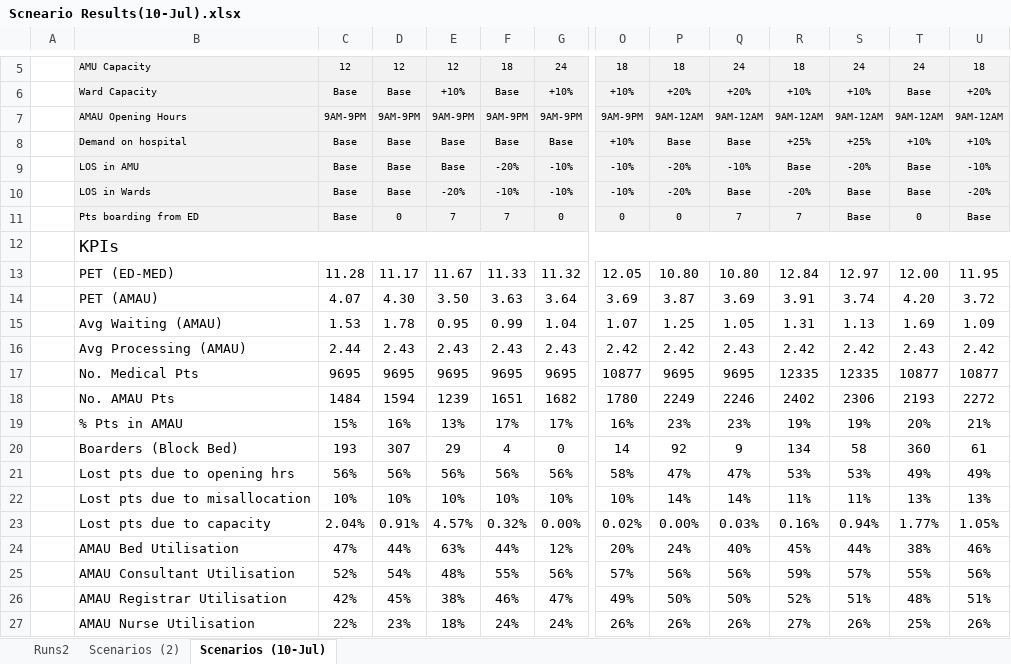
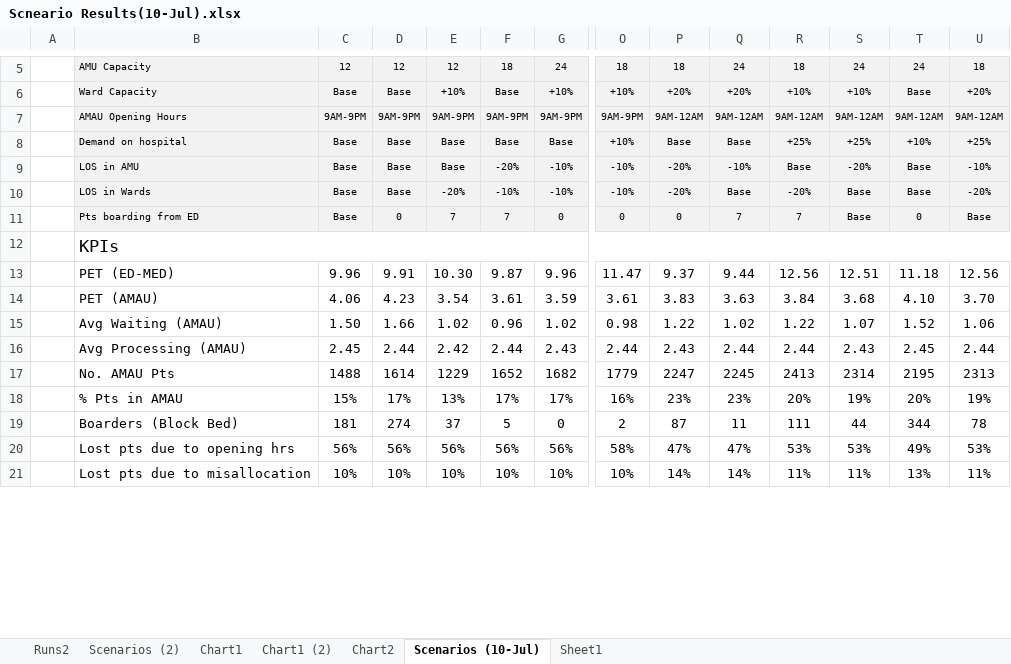
Before and after one commit to hebahabib/Tallaght-Project, an Excel workbook: Tallaght Tallght Model_Original/Scneario Results(10-Jul).xlsx, sheet Scenarios (10-Jul), drawn as a sheet; only a part is shown, gaps mark what is left out; values as stored, in another font and other column widths than the file's, no borders; charts and pictures not drawn; removed rows and columns are numbered as before the commit, all else as after; rows hold the shown columns only; the diff covers the shown part only; the diff names each change by its address in the sheet, - before the commit and + after, or states it on an @@ line.

```diff
--- a/Tallaght Tallght Model_Original/Scneario Results(10-Jul).xlsx (sheet Scenarios (10-Jul))
+++ b/Tallaght Tallght Model_Original/Scneario Results(10-Jul).xlsx (sheet Scenarios (10-Jul))
+sheet tab: Chart1
+sheet tab: Chart1 (2)
+sheet tab: Chart2
+sheet tab: Sheet1
-U8: +10%
+U8: +25%
-row 13:  | PET (ED-MED) | 11.28 | 11.17 | 11.67 | 11.33 | 11.32 | 12.05 | 10.80 | 10.80 | 12.84 | 12.97 | 12.00 | 11.95
-row 14:  | PET (AMAU) | 4.07 | 4.30 | 3.50 | 3.63 | 3.64 | 3.69 | 3.87 | 3.69 | 3.91 | 3.74 | 4.20 | 3.72
-row 15:  | Avg Waiting (AMAU) | 1.53 | 1.78 | 0.95 | 0.99 | 1.04 | 1.07 | 1.25 | 1.05 | 1.31 | 1.13 | 1.69 | 1.09
-row 16:  | Avg Processing (AMAU) | 2.44 | 2.43 | 2.43 | 2.43 | 2.43 | 2.42 | 2.42 | 2.43 | 2.42 | 2.42 | 2.43 | 2.42
-row 17:  | No. Medical Pts | 9695 | 9695 | 9695 | 9695 | 9695 | 10877 | 9695 | 9695 | 12335 | 12335 | 10877 | 10877
-row 18:  | No. AMAU Pts | 1484 | 1594 | 1239 | 1651 | 1682 | 1780 | 2249 | 2246 | 2402 | 2306 | 2193 | 2272
+row 13:  | PET (ED-MED) | 9.96 | 9.91 | 10.30 | 9.87 | 9.96 | 11.47 | 9.37 | 9.44 | 12.56 | 12.51 | 11.18 | 12.56
+row 14:  | PET (AMAU) | 4.06 | 4.23 | 3.54 | 3.61 | 3.59 | 3.61 | 3.83 | 3.63 | 3.84 | 3.68 | 4.10 | 3.70
+row 15:  | Avg Waiting (AMAU) | 1.50 | 1.66 | 1.02 | 0.96 | 1.02 | 0.98 | 1.22 | 1.02 | 1.22 | 1.07 | 1.52 | 1.06
+row 16:  | Avg Processing (AMAU) | 2.45 | 2.44 | 2.42 | 2.44 | 2.43 | 2.44 | 2.43 | 2.44 | 2.44 | 2.43 | 2.45 | 2.44
+row 17:  | No. AMAU Pts | 1488 | 1614 | 1229 | 1652 | 1682 | 1779 | 2247 | 2245 | 2413 | 2314 | 2195 | 2313
-D18: 16%
+D18: 17%
-R18: 19%
+R18: 20%
-U18: 21%
+U18: 19%
-row 20:  | Boarders (Block Bed) | 193 | 307 | 29 | 4 | 0 | 14 | 92 | 9 | 134 | 58 | 360 | 61
+row 19:  | Boarders (Block Bed) | 181 | 274 | 37 | 5 | 0 | 2 | 87 | 11 | 111 | 44 | 344 | 78
-U20: 49%
+U20: 53%
-U21: 13%
+U21: 11%
-row 23:  | Lost pts due to capacity | 2.04% | 0.91% | 4.57% | 0.32% | 0.00% | 0.02% | 0.00% | 0.03% | 0.16% | 0.94% | 1.77% | 1.05%
-row 24:  | AMAU Bed Utilisation | 47% | 44% | 63% | 44% | 12% | 20% | 24% | 40% | 45% | 44% | 38% | 46%
-row 25:  | AMAU Consultant Utilisation | 52% | 54% | 48% | 55% | 56% | 57% | 56% | 56% | 59% | 57% | 55% | 56%
-row 26:  | AMAU Registrar Utilisation | 42% | 45% | 38% | 46% | 47% | 49% | 50% | 50% | 52% | 51% | 48% | 51%
-row 27:  | AMAU Nurse Utilisation | 22% | 23% | 18% | 24% | 24% | 26% | 26% | 26% | 27% | 26% | 25% | 26%
```
Also changed, not shown: 8 added rows, 13 removed rows, 5 edited cells and cell formats elsewhere in this sheet, sheet Scenarios (2), sheet Runs2, charts or pictures, Tallaght Tallght Model_Original/Scneario Results.xlsx, 11 other files.
